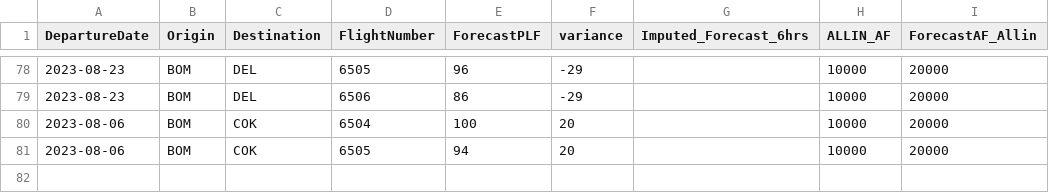
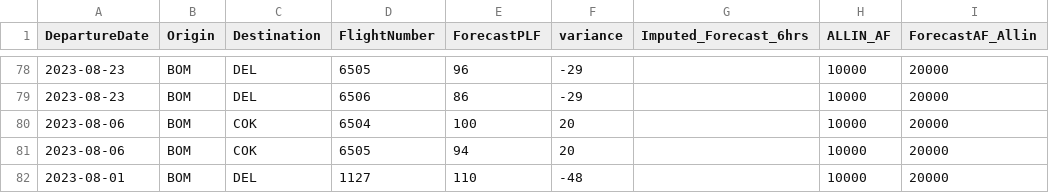
Before and after one commit to vivekbolla123/rm-allocation-serverless-funcs, a CSV file: QPDynamicAllocation/testcases/input/forecast_results.csv, drawn as a sheet; only a part is shown, gaps mark what is left out; the diff names each change by its address in the sheet, - before the commit and + after, or states it on an @@ line.

```diff
--- a/QPDynamicAllocation/testcases/input/forecast_results.csv
+++ b/QPDynamicAllocation/testcases/input/forecast_results.csv
+row 82: 2023-08-01 | BOM | DEL | 1127 | 110 | -48 |  | 10000 | 20000
```
Also changed, not shown: QPDynamicAllocation/testcases/input/MarketList.csv, QPDynamicAllocation/testcases/output/expected_output/summary.csv, 10 other files.
